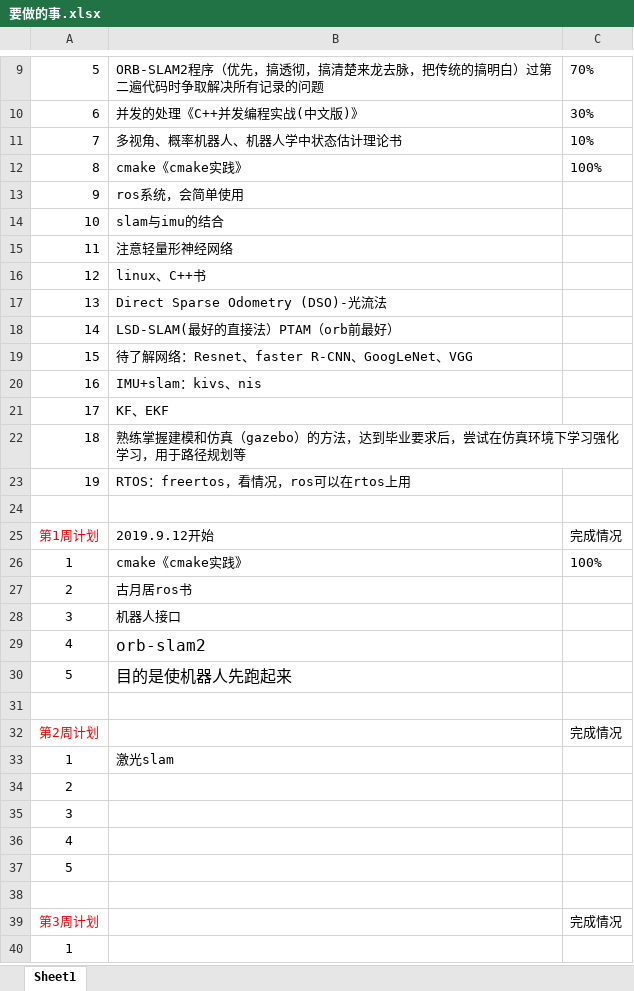
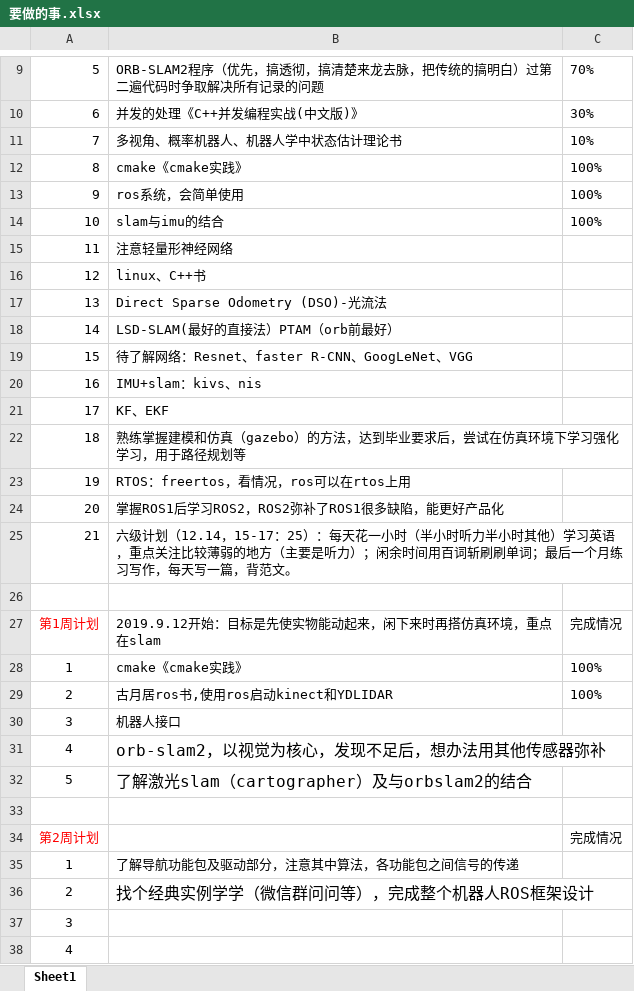
Before and after one commit to yilu-zhang/learning_summary, an Excel workbook: weekly/要做的事.xlsx, sheet Sheet1, drawn as a sheet; only a part is shown, gaps mark what is left out; the shorter side is filled out with more unchanged rows; values as stored, in another font and other column widths than the file's, no borders; addresses are those after the commit; the diff names each change by its address in the sheet, - before the commit and + after, or states it on an @@ line.

```diff
--- a/weekly/要做的事.xlsx (sheet Sheet1)
+++ b/weekly/要做的事.xlsx (sheet Sheet1)
-C13:C14: (empty)
+C13:C14: 100%
+row 24: 20 | 掌握ROS1后学习ROS2，ROS2弥补了ROS1很多缺陷，能更好产品化
+row 25: 21 | 六级计划（12.14，15-17：25）：每天花一小时（半小时听力半小时其他）学习英语，重点关注比较薄弱的地方（主要是听力）；闲余时间用百词斩刷刷单词；最后一个月练习写作，每天写一篇，背范文。
-B27: 2019.9.12开始
+B27: 2019.9.12开始：目标是先使实物能动起来，闲下来时再搭仿真环境，重点在slam
-B29: 古月居ros书
+B29: 古月居ros书,使用ros启动kinect和YDLIDAR
-C29: (empty)
+C29: 100%
-B31: orb-slam2
+B31: orb-slam2，以视觉为核心，发现不足后，想办法用其他传感器弥补
-B32: 目的是使机器人先跑起来
+B32: 了解激光slam（cartographer）及与orbslam2的结合
-B35: 激光slam
+B35: 了解导航功能包及驱动部分，注意其中算法，各功能包之间信号的传递
-B36: (empty)
+B36: 找个经典实例学学（微信群问问等），完成整个机器人ROS框架设计
```
Also changed, not shown: 54 other files.
